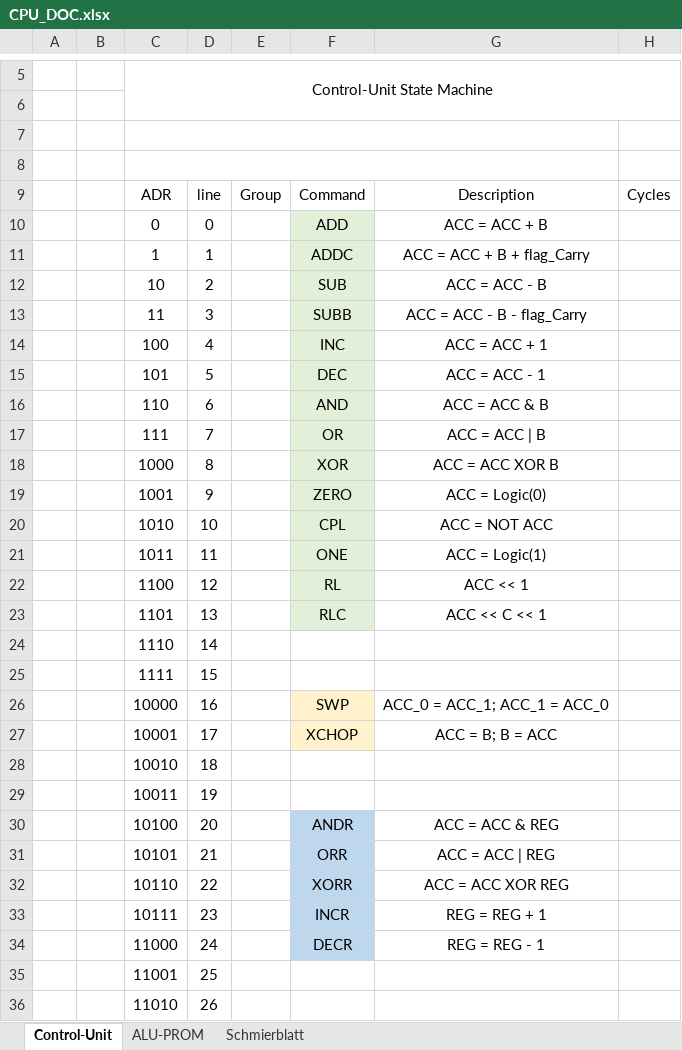
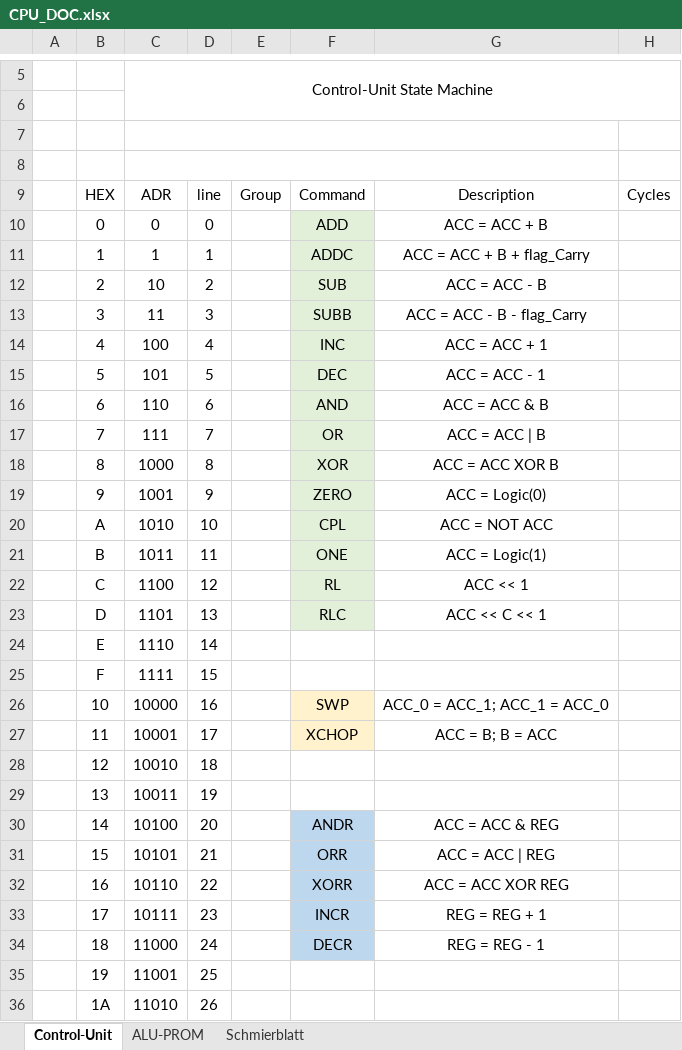
Before and after one commit to timmy0811/Monty08, an Excel workbook: Documentation/CPU_DOC.xlsx, sheet Control-Unit, drawn as a sheet; only a part is shown, gaps mark what is left out; values as stored, in another font and other column widths than the file's, no borders; the diff covers the shown part only; the diff names each change by its address in the sheet, - before the commit and + after, or states it on an @@ line.

```diff
--- a/Documentation/CPU_DOC.xlsx (sheet Control-Unit)
+++ b/Documentation/CPU_DOC.xlsx (sheet Control-Unit)
-B9: (empty)
+B9: HEX
-B10: (empty)
+B10: 0
-B11: (empty)
+B11: 1
-B12: (empty)
+B12: 2
-B13: (empty)
+B13: 3
-B14: (empty)
+B14: 4
-B15: (empty)
+B15: 5
-B16: (empty)
+B16: 6
-B17: (empty)
+B17: 7
-B18: (empty)
+B18: 8
-B19: (empty)
+B19: 9
-B20: (empty)
+B20: A
-B21: (empty)
+B21: B
-B22: (empty)
+B22: C
-B23: (empty)
+B23: D
-B24: (empty)
+B24: E
-B25: (empty)
+B25: F
-B26: (empty)
+B26: 10
-B27: (empty)
+B27: 11
-B28: (empty)
+B28: 12
-B29: (empty)
+B29: 13
-B30: (empty)
+B30: 14
-B31: (empty)
+B31: 15
-B32: (empty)
+B32: 16
-B33: (empty)
+B33: 17
-B34: (empty)
+B34: 18
-B35: (empty)
+B35: 19
-B36: (empty)
+B36: 1A
```
Also changed, not shown: 101 edited cells elsewhere in this sheet, 1 other file.
